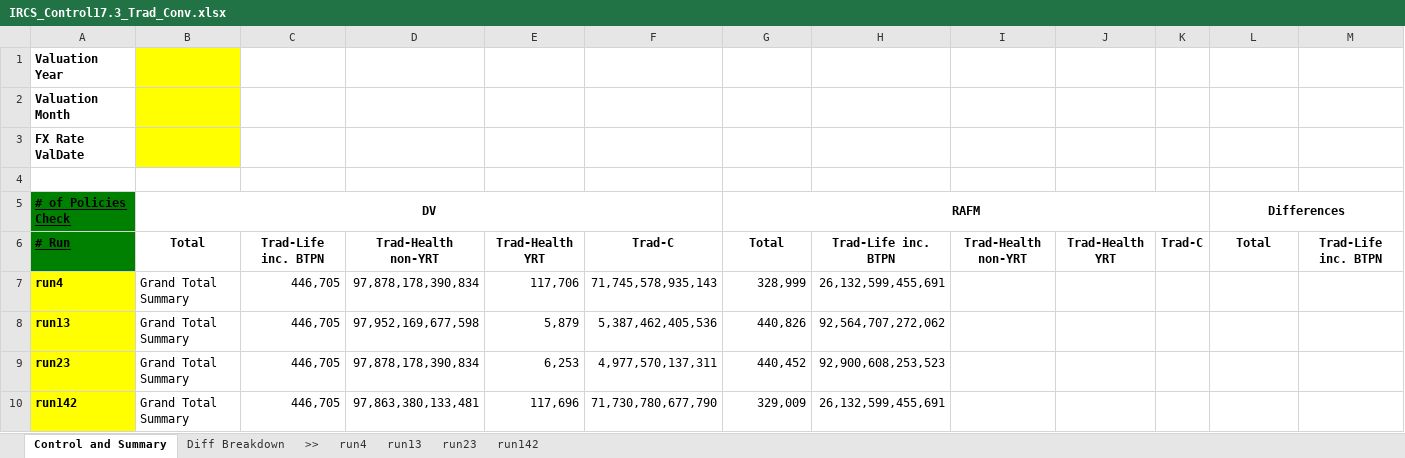
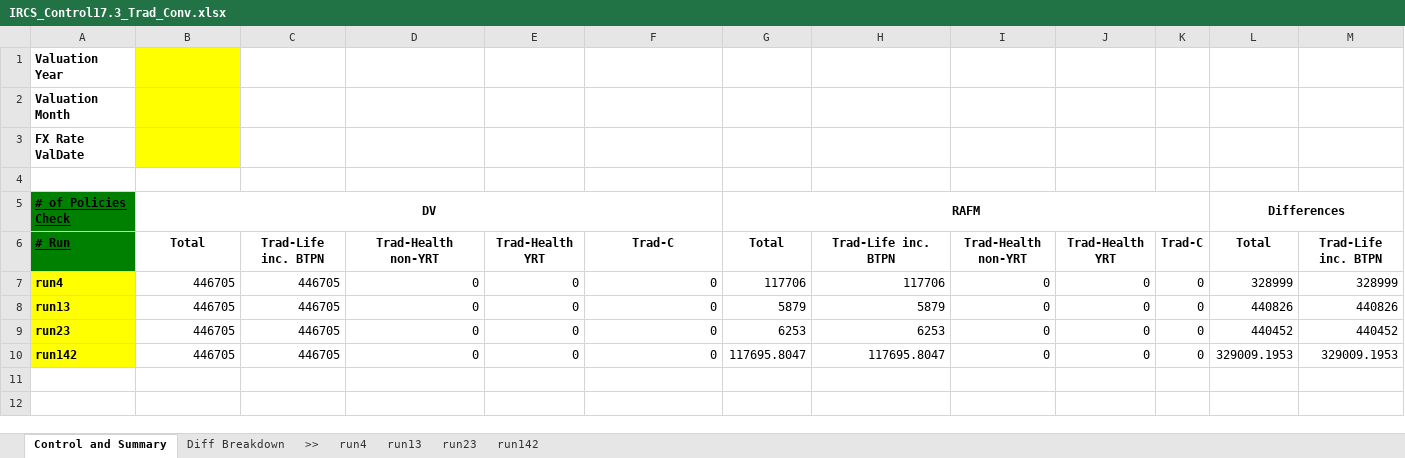
Before and after one commit to Christo-Christo/control_3, an Excel workbook: IRCS3_local/Output/IRCS_Control17.3_Trad_Conv.xlsx, sheet Control and Summary, drawn as a sheet; only a part is shown; values as stored, in another font and other column widths than the file's, no borders; the diff covers the shown part only; the diff names each change by its address in the sheet, - before the commit and + after, or states it on an @@ line.

```diff
--- a/IRCS3_local/Output/IRCS_Control17.3_Trad_Conv.xlsx (sheet Control and Summary)
+++ b/IRCS3_local/Output/IRCS_Control17.3_Trad_Conv.xlsx (sheet Control and Summary)
-B7:B10: Grand Total Summary
+B7:B10: 446705
-C7:C10: 446,705
+C7:C10: 446705
-D7: 97,878,178,390,834
+D7: 0
-E7: 117,706
+E7: 0
-F7: 71,745,578,935,143
+F7: 0
-G7: 328,999
+G7: 117706
-H7: 26,132,599,455,691
+H7: 117706
-I7:I10: (empty)
+I7:I10: 0
-J7:J10: (empty)
+J7:J10: 0
-K7:K10: (empty)
+K7:K10: 0
-L7: (empty)
+L7: 328999
-M7: (empty)
+M7: 328999
-D8: 97,952,169,677,598
+D8: 0
-E8: 5,879
+E8: 0
-F8: 5,387,462,405,536
+F8: 0
-G8: 440,826
+G8: 5879
-H8: 92,564,707,272,062
+H8: 5879
-L8: (empty)
+L8: 440826
-M8: (empty)
+M8: 440826
-D9: 97,878,178,390,834
+D9: 0
-E9: 6,253
+E9: 0
-F9: 4,977,570,137,311
+F9: 0
-G9: 440,452
+G9: 6253
-H9: 92,900,608,253,523
+H9: 6253
-L9: (empty)
+L9: 440452
-M9: (empty)
+M9: 440452
-D10: 97,863,380,133,481
+D10: 0
-E10: 117,696
+E10: 0
-F10: 71,730,780,677,790
+F10: 0
-G10: 329,009
+G10: 117695.8047
-H10: 26,132,599,455,691
+H10: 117695.8047
-L10: (empty)
+L10: 329009.1953
-M10: (empty)
+M10: 329009.1953
```
Also changed, not shown: 12 edited cells elsewhere in this sheet, sheet run23, sheet run13, sheet run142, sheet run4, IRCS3_local/Output/IRCS_Control17.3_UL_Conv.xlsx, 3 other files.
